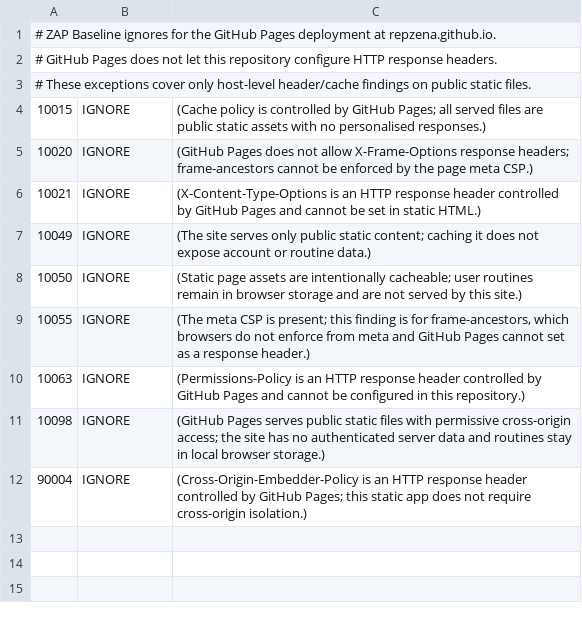
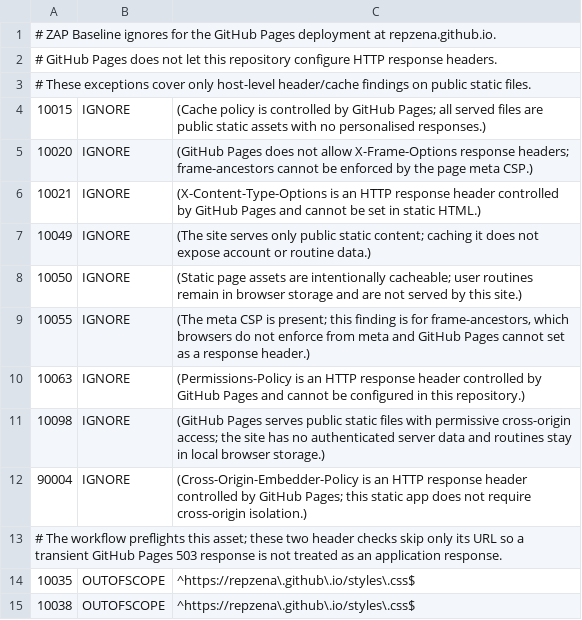
Before and after one commit to repzena/website, a TSV file: .zap/rules.tsv, drawn as a sheet.

```diff
--- a/.zap/rules.tsv
+++ b/.zap/rules.tsv
@@ -12 +12,4 @@
 90004	IGNORE	(Cross-Origin-Embedder-Policy is an HTTP response header controlled by GitHub Pages; this static app does not require cross-origin isolation.)
+# The workflow preflights this asset; these two header checks skip only its URL so a transient GitHub Pages 503 response is not treated as an application response.
+10035	OUTOFSCOPE	^https://repzena\.github\.io/styles\.css$
+10038	OUTOFSCOPE	^https://repzena\.github\.io/styles\.css$
```
Also changed, not shown: 6 other files.
